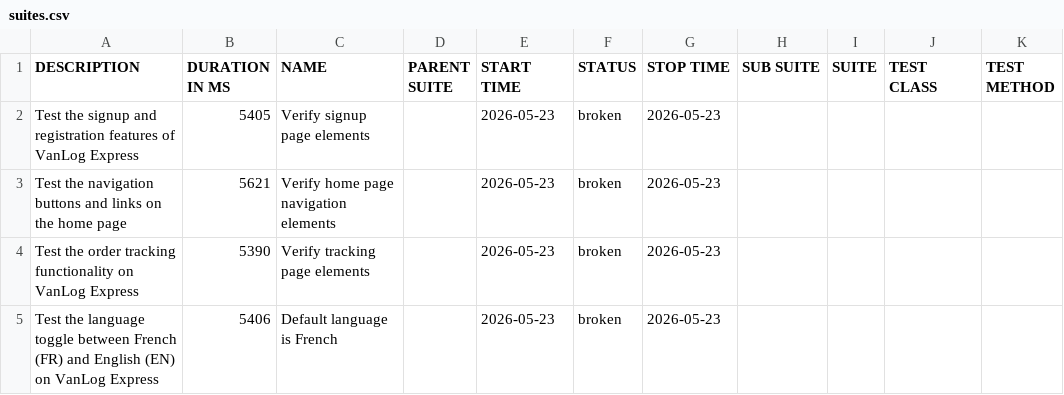
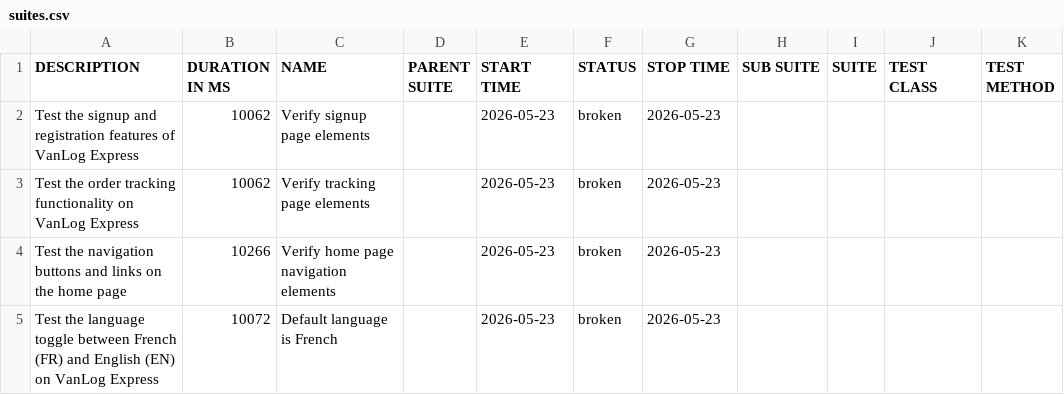
Before and after one commit to Raef211/Automation-vanlog-express, a CSV file: release/data/suites.csv, drawn as a sheet.

```diff
--- a/release/data/suites.csv
+++ b/release/data/suites.csv
@@ -1,5 +1,5 @@
 "DESCRIPTION","DURATION IN MS","NAME","PARENT SUITE","START TIME","STATUS","STOP TIME","SUB SUITE","SUITE","TEST CLASS","TEST METHOD"
-"Test the signup and registration features of VanLog Express","5405","Verify signup page elements","","2026-05-23","broken","2026-05-23","","","",""
-"Test the navigation buttons and links on the home page","5621","Verify home page navigation elements","","2026-05-23","broken","2026-05-23","","","",""
-"Test the order tracking functionality on VanLog Express","5390","Verify tracking page elements","","2026-05-23","broken","2026-05-23","","","",""
-"Test the language toggle between French (FR) and English (EN) on VanLog Express","5406","Default language is French","","2026-05-23","broken","2026-05-23","","","",""
+"Test the signup and registration features of VanLog Express","10062","Verify signup page elements","","2026-05-23","broken","2026-05-23","","","",""
+"Test the order tracking functionality on VanLog Express","10062","Verify tracking page elements","","2026-05-23","broken","2026-05-23","","","",""
+"Test the navigation buttons and links on the home page","10266","Verify home page navigation elements","","2026-05-23","broken","2026-05-23","","","",""
+"Test the language toggle between French (FR) and English (EN) on VanLog Express","10072","Default language is French","","2026-05-23","broken","2026-05-23","","","",""
```
Also changed, not shown: release/data/behaviors.csv, 19 other files.
